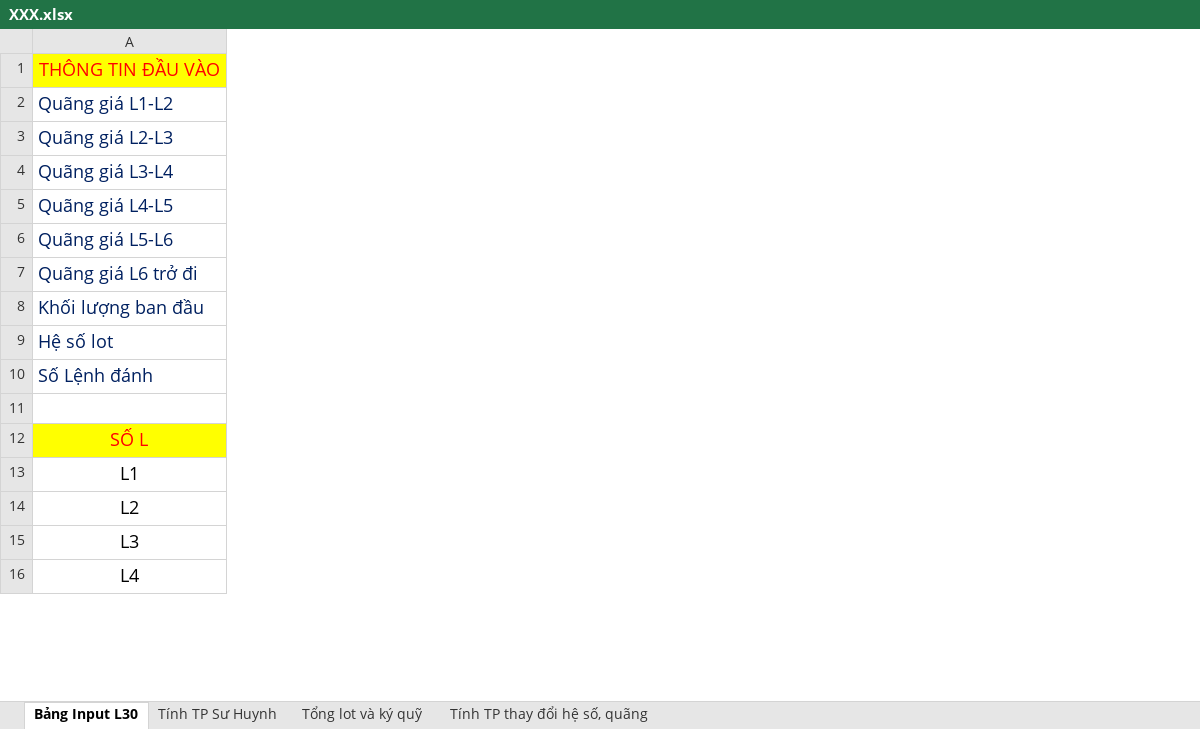
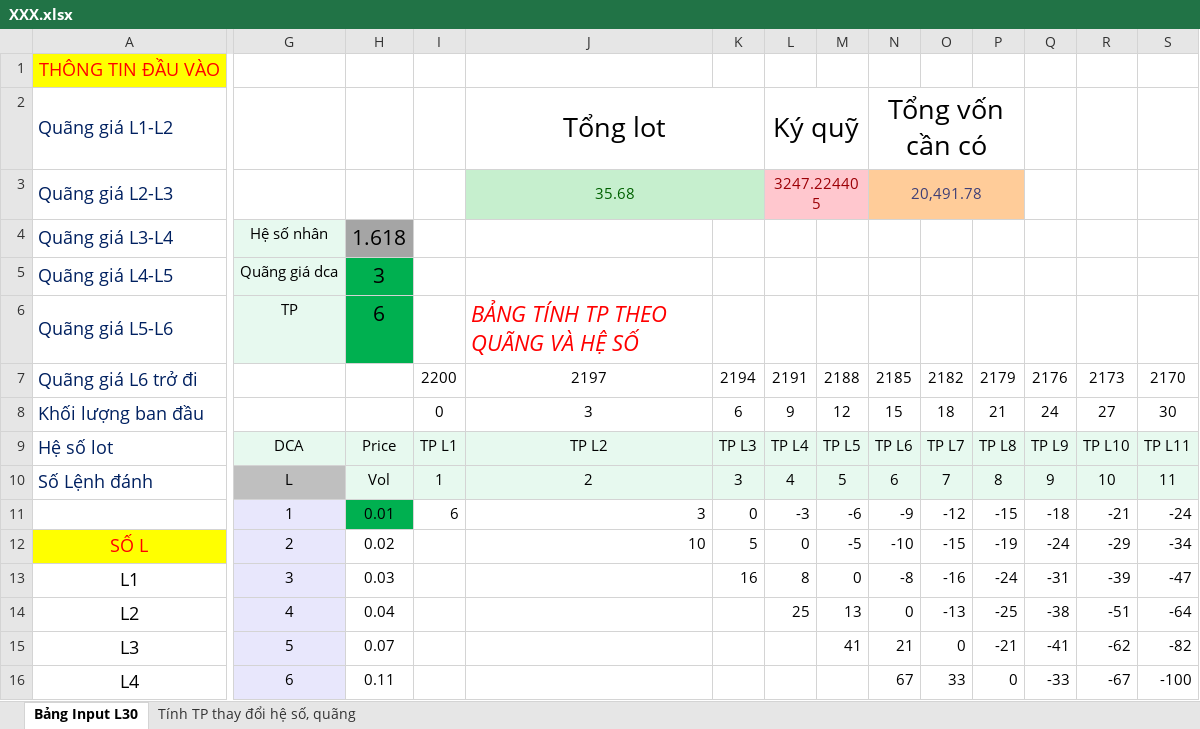
Before and after one commit to khanhduyapt/BiGek, an Excel workbook: bsc_scan_binance/src/main/resources/MQL5/XXX.xlsx, sheet Bảng Input L30, drawn as a sheet; only a part is shown, gaps mark what is left out; values as stored, in another font and other column widths than the file's, no borders; conditional formats not drawn; rows hold the shown columns only; the diff covers the shown part only; the diff names each change by its address in the sheet, - before the commit and + after, or states it on an @@ line.

```diff
--- a/bsc_scan_binance/src/main/resources/MQL5/XXX.xlsx (sheet Bảng Input L30)
+++ b/bsc_scan_binance/src/main/resources/MQL5/XXX.xlsx (sheet Bảng Input L30)
-sheet tab: Tính TP Sư Huynh
-sheet tab: Tổng lot và ký quỹ
+column G, rows 4-16: Hệ số nhân | Quãng giá dca | TP |  |  | DCA | L | 1 | 2 | 3 | 4 | 5 | 6
+column H, rows 4-16: 1.618 | 3 | 6 |  |  | Price | Vol | 0.01 | 0.02 | 0.03 | 0.04 | 0.07 | 0.11
+column I, rows 7-11: 2200 | 0 | TP L1 | 1 | 6
+column J, rows 2-12: Tổng lot | 35.68 |  |  | BẢNG TÍNH TP THEO QUÃNG VÀ HỆ SỐ | 2197 | 3 | TP L2 | 2 | 3 | 10
+column K, rows 7-13: 2194 | 6 | TP L3 | 3 | 0 | 5 | 16
+column L, rows 2-14: Ký quỹ | 3247.224405 |  |  |  | 2191 | 9 | TP L4 | 4 | -3 | 0 | 8 | 25
+column M, rows 7-15: 2188 | 12 | TP L5 | 5 | -6 | -5 | 0 | 13 | 41
+column N, rows 2-16: Tổng vốn cần có | 20,491.78 |  |  |  | 2185 | 15 | TP L6 | 6 | -9 | -10 | -8 | 0 | 21 | 67
+column O, rows 7-16: 2182 | 18 | TP L7 | 7 | -12 | -15 | -16 | -13 | 0 | 33
+column P, rows 7-16: 2179 | 21 | TP L8 | 8 | -15 | -19 | -24 | -25 | -21 | 0
+column Q, rows 7-16: 2176 | 24 | TP L9 | 9 | -18 | -24 | -31 | -38 | -41 | -33
+column R, rows 7-16: 2173 | 27 | TP L10 | 10 | -21 | -29 | -39 | -51 | -62 | -67
+column S, rows 7-16: 2170 | 30 | TP L11 | 11 | -24 | -34 | -47 | -64 | -82 | -100
-row 11: (empty)
+row 11:  | 1 | 0.01 | 6 | 3 | 0 | -3 | -6 | -9 | -12 | -15 | -18 | -21 | -24
```
Also changed, not shown: 9 added columns and 2 removed columns elsewhere in this sheet, 1 other file.
